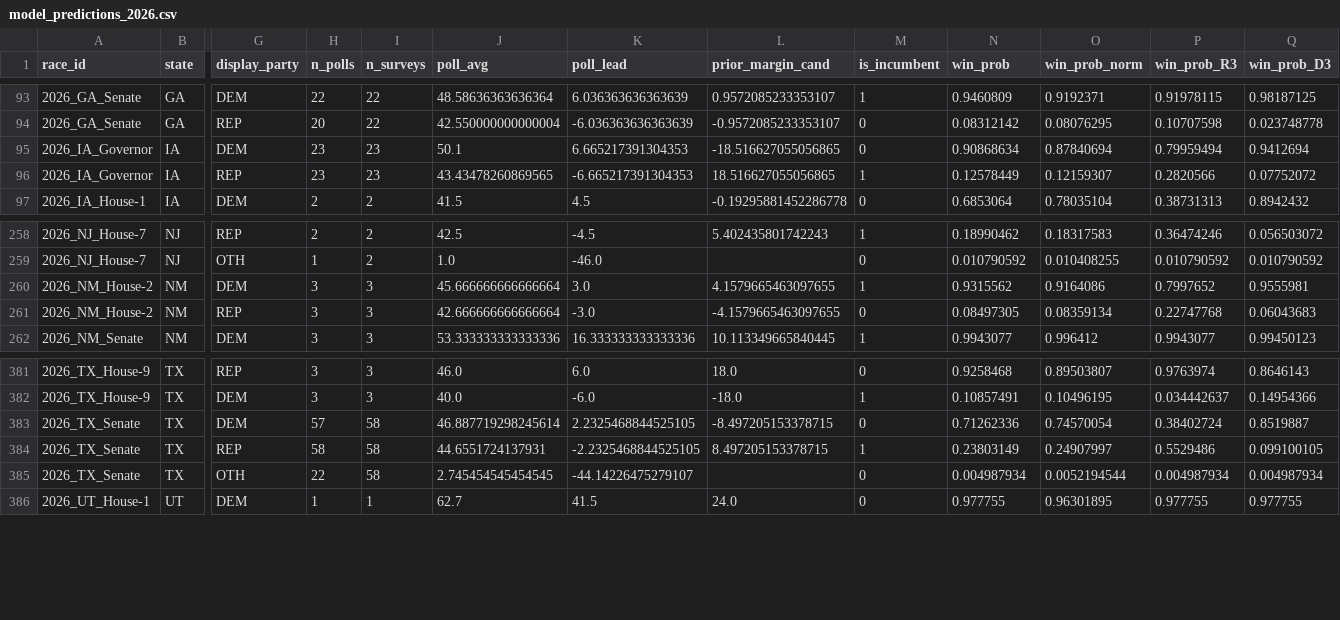
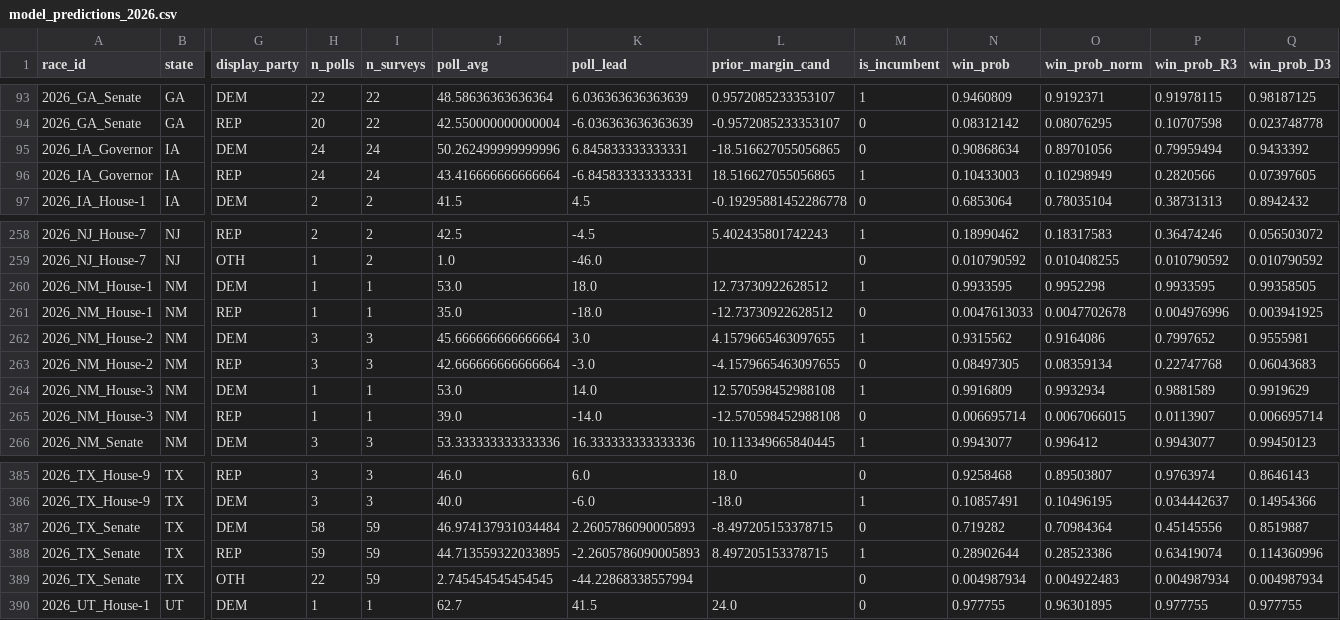
Before and after one commit to pjmerica/polling-agg-2026, a CSV file: data/processed/model_predictions_2026.csv, drawn as a sheet; only a part is shown, gaps mark what is left out; addresses are those after the commit; rows hold the shown columns only; the diff covers the shown part only; the diff names each change by its address in the sheet, - before the commit and + after, or states it on an @@ line.

```diff
--- a/data/processed/model_predictions_2026.csv
+++ b/data/processed/model_predictions_2026.csv
-H95:H96 (n_polls): 23
+H95:H96 (n_polls): 24
-I95:I96 (n_surveys): 23
+I95:I96 (n_surveys): 24
-J95 (poll_avg): 50.1
+J95 (poll_avg): 50.262499999999996
-K95 (poll_lead): 6.665217391304353
+K95 (poll_lead): 6.845833333333331
-O95 (win_prob_norm): 0.87840694
+O95 (win_prob_norm): 0.89701056
-Q95 (win_prob_D3): 0.9412694
+Q95 (win_prob_D3): 0.9433392
-J96 (poll_avg): 43.43478260869565
+J96 (poll_avg): 43.416666666666664
-K96 (poll_lead): -6.665217391304353
+K96 (poll_lead): -6.845833333333331
-N96 (win_prob): 0.12578449
+N96 (win_prob): 0.10433003
-O96 (win_prob_norm): 0.12159307
+O96 (win_prob_norm): 0.10298949
-Q96 (win_prob_D3): 0.07752072
+Q96 (win_prob_D3): 0.07397605
+row 260: 2026_NM_House-1 | NM | DEM | 1 | 1 | 53.0 | 18.0 | 12.73730922628512 | 1 | 0.9933595 | 0.9952298 | 0.9933595 | 0.99358505
+row 261: 2026_NM_House-1 | NM | REP | 1 | 1 | 35.0 | -18.0 | -12.73730922628512 | 0 | 0.0047613033 | 0.0047702678 | 0.004976996 | 0.003941925
+row 264: 2026_NM_House-3 | NM | DEM | 1 | 1 | 53.0 | 14.0 | 12.570598452988108 | 1 | 0.9916809 | 0.9932934 | 0.9881589 | 0.9919629
+row 265: 2026_NM_House-3 | NM | REP | 1 | 1 | 39.0 | -14.0 | -12.570598452988108 | 0 | 0.006695714 | 0.0067066015 | 0.0113907 | 0.006695714
-H387 (n_polls): 57
+H387 (n_polls): 58
-I387:I389 (n_surveys): 58
+I387:I389 (n_surveys): 59
-J387 (poll_avg): 46.887719298245614
+J387 (poll_avg): 46.974137931034484
-K387 (poll_lead): 2.2325468844525105
+K387 (poll_lead): 2.2605786090005893
-N387 (win_prob): 0.71262336
+N387 (win_prob): 0.719282
-O387 (win_prob_norm): 0.74570054
+O387 (win_prob_norm): 0.70984364
-P387 (win_prob_R3): 0.38402724
+P387 (win_prob_R3): 0.45145556
-H388 (n_polls): 58
+H388 (n_polls): 59
-J388 (poll_avg): 44.6551724137931
+J388 (poll_avg): 44.713559322033895
-K388 (poll_lead): -2.2325468844525105
+K388 (poll_lead): -2.2605786090005893
-N388 (win_prob): 0.23803149
+N388 (win_prob): 0.28902644
-O388 (win_prob_norm): 0.24907997
+O388 (win_prob_norm): 0.28523386
-P388 (win_prob_R3): 0.5529486
+P388 (win_prob_R3): 0.63419074
-Q388 (win_prob_D3): 0.099100105
+Q388 (win_prob_D3): 0.114360996
-K389 (poll_lead): -44.14226475279107
+K389 (poll_lead): -44.22868338557994
-O389 (win_prob_norm): 0.0052194544
+O389 (win_prob_norm): 0.004922483
```
Also changed, not shown: 55 edited cells elsewhere in this file, data/processed/model_margin_predictions_2026.csv, data/processed/model_primary_predictions_2026.csv, 9 other files.
